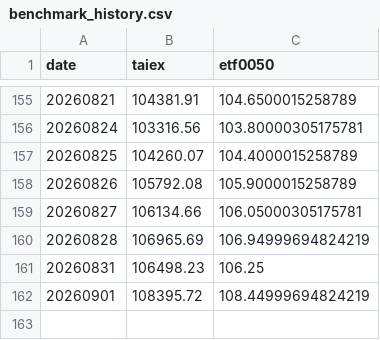
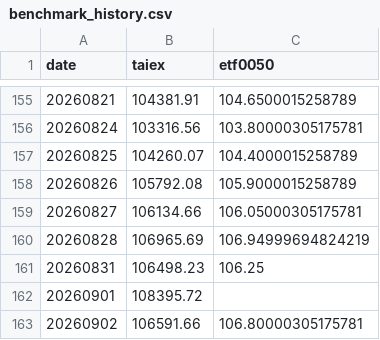
Before and after one commit to jasanlin177-hub/tsf-top5-index, a CSV file: data/benchmark_history.csv, drawn as a sheet; only a part is shown, gaps mark what is left out.

```diff
--- a/data/benchmark_history.csv
+++ b/data/benchmark_history.csv
@@ -161,2 +161,3 @@
 20260831,106498.23,106.25
-20260901,108395.72,108.44999694824219
+20260901,108395.72,
+20260902,106591.66,106.80000305175781
```
Also changed, not shown: data/tsf_history.csv.
